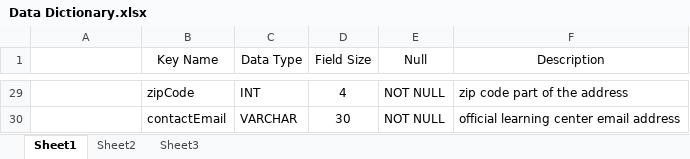
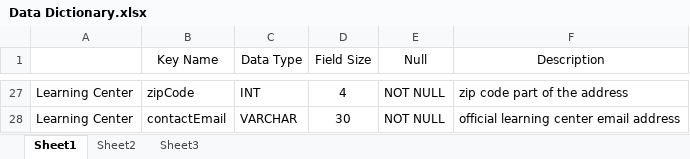
Before and after one commit to Capstone-iMPaCt/Capstone41, an Excel workbook: Manuscript/Data Dictionary.xlsx, sheet Sheet1, drawn as a sheet; only a part is shown, gaps mark what is left out; values as stored, in another font and other column widths than the file's, no borders; addresses are those after the commit; the diff covers the shown part only; the diff names each change by its address in the sheet, - before the commit and + after, or states it on an @@ line.

```diff
--- a/Manuscript/Data Dictionary.xlsx (sheet Sheet1)
+++ b/Manuscript/Data Dictionary.xlsx (sheet Sheet1)
-A27:A28: (empty)
+A27:A28: Learning Center
```
Also changed, not shown: other rows of this sheet, 2 other files.
